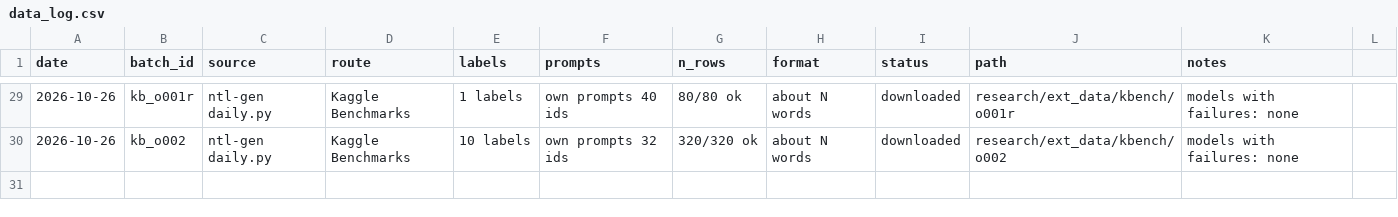
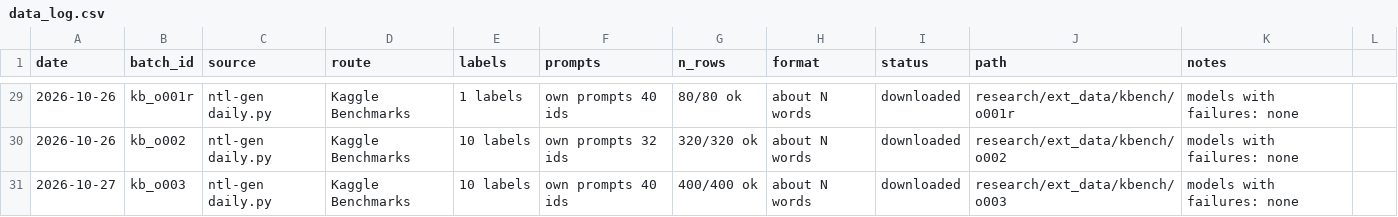
Before and after one commit to md-muqtadir-fuad/name-that-llm, a CSV file: paper/data_log.csv, drawn as a sheet; only a part is shown, gaps mark what is left out.

Commit message:
Benchmarks o003 (own prompts)

```diff
--- a/paper/data_log.csv
+++ b/paper/data_log.csv
@@ -30 +30,2 @@ date,batch_id,source,route,labels,prompts,n_rows,format,status,path,notes
 2026-10-26,kb_o002,ntl-gen daily.py,Kaggle Benchmarks,10 labels,own prompts 32 ids,320/320 ok,about N words,downloaded,research/ext_data/kbench/o002,models with failures: none
+2026-10-27,kb_o003,ntl-gen daily.py,Kaggle Benchmarks,10 labels,own prompts 40 ids,400/400 ok,about N words,downloaded,research/ext_data/kbench/o003,models with failures: none
```
Also changed, not shown: 2 other files.
